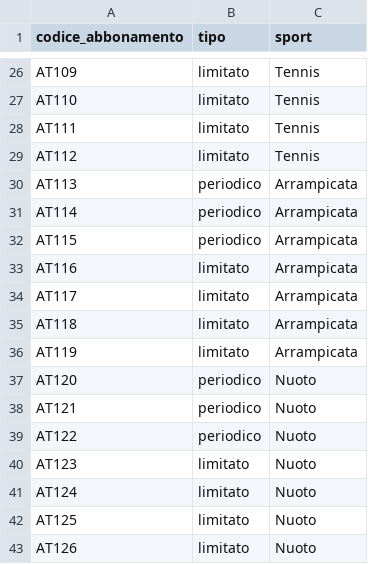
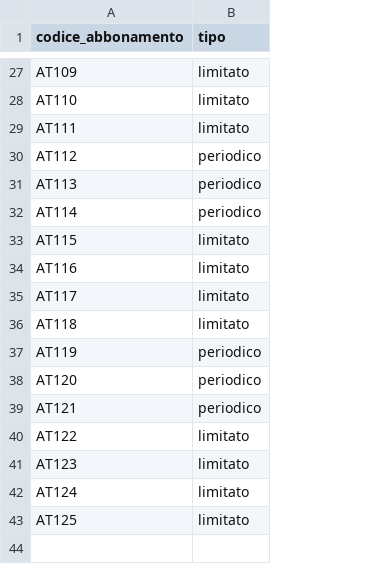
Before and after one commit to aldobettega-unipd/CUS-Database, a CSV file: data/ABBONAMENTO.csv, drawn as a sheet; only a part is shown, gaps mark what is left out; removed rows and columns are numbered as before the commit, all else as after; the diff covers the shown part only; the diff names each change by its address in the sheet, - before the commit and + after, or states it on an @@ line.

```diff
--- a/data/ABBONAMENTO.csv
+++ b/data/ABBONAMENTO.csv
-column C (sport), rows 26-42: Tennis | Tennis | Tennis | Tennis | Arrampicata | Arrampicata | Arrampicata | Arrampicata | Arrampicata | Arrampicata | Arrampicata | Nuoto | Nuoto | Nuoto | Nuoto | Nuoto | Nuoto
-B30 (tipo): limitato
+B30 (tipo): periodico
-B33 (tipo): periodico
+B33 (tipo): limitato
-B37 (tipo): limitato
+B37 (tipo): periodico
-B40 (tipo): periodico
+B40 (tipo): limitato
-row 43: AT126 | limitato | Nuoto
```
Also changed, not shown: 1 added row and 7 edited cells elsewhere in this file, data/ACCESSO.csv, data/CAMPO.csv, 24 other files.
